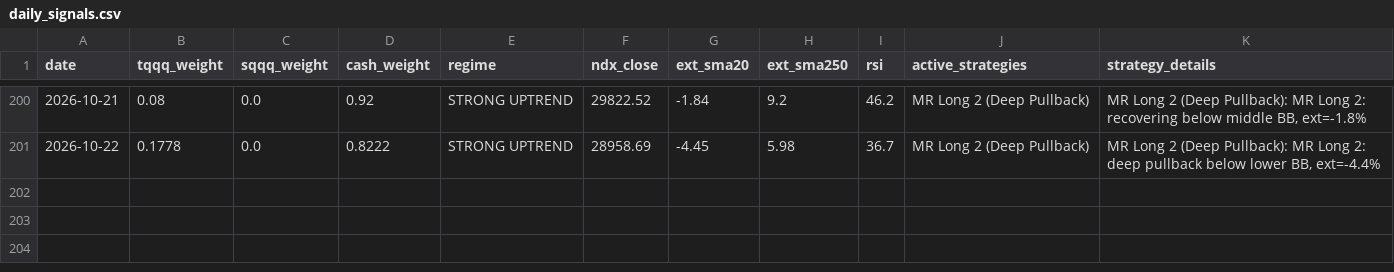
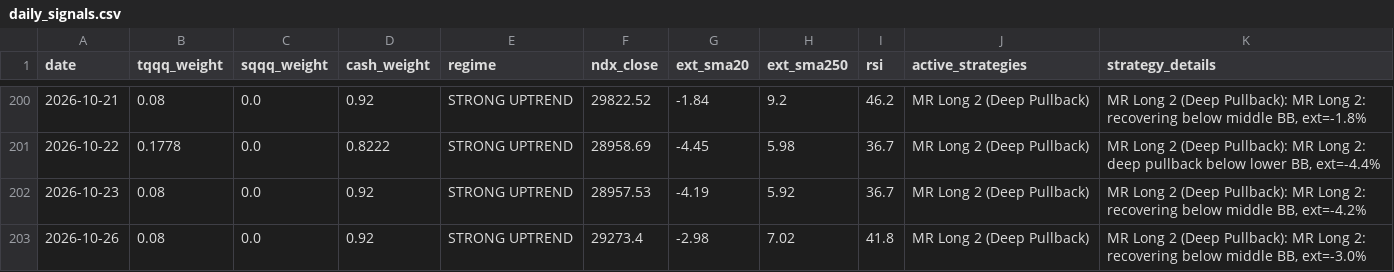
Before and after one commit to bentusk-BT/apex-trade-lab-v2, a CSV file: outputs/daily_signals.csv, drawn as a sheet; only a part is shown, gaps mark what is left out.

```diff
--- a/outputs/daily_signals.csv
+++ b/outputs/daily_signals.csv
@@ -201 +201,3 @@ date,tqqq_weight,sqqq_weight,cash_weight,regime,ndx_close,ext_sma20,ext_sma250,r
 2026-10-22,0.1778,0.0,0.8222,STRONG UPTREND,28958.69,-4.45,5.98,36.7,MR Long 2 (Deep Pullback),"MR Long 2 (Deep Pullback): MR Long 2: deep pullback below lower BB, ext=-4.4%"
+2026-10-23,0.08,0.0,0.92,STRONG UPTREND,28957.53,-4.19,5.92,36.7,MR Long 2 (Deep Pullback),"MR Long 2 (Deep Pullback): MR Long 2: recovering below middle BB, ext=-4.2%"
+2026-10-26,0.08,0.0,0.92,STRONG UPTREND,29273.4,-2.98,7.02,41.8,MR Long 2 (Deep Pullback),"MR Long 2 (Deep Pullback): MR Long 2: recovering below middle BB, ext=-3.0%"
```
Also changed, not shown: outputs/cache/NDX_cache.csv, outputs/cache/QQQ_cache.csv, 7 other files.
